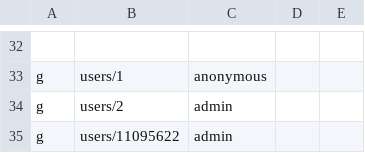
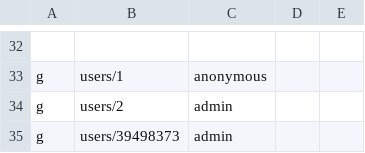
Before and after one commit to adeira/universe, a CSV file: src/abacus/server/src/auth/rbac_policy.csv, drawn as a sheet; only a part is shown, gaps mark what is left out.

Commit message:
Abacus: refactor analytics redirects to use account ownership

```diff
--- a/src/abacus/server/src/auth/rbac_policy.csv
+++ b/src/abacus/server/src/auth/rbac_policy.csv
@@ -34,2 +34,2 @@ g, users/1, anonymous
 g, users/2, admin
-g, users/11095622, admin
+g, users/39498373, admin
```
Also changed, not shown: 20 other files.
